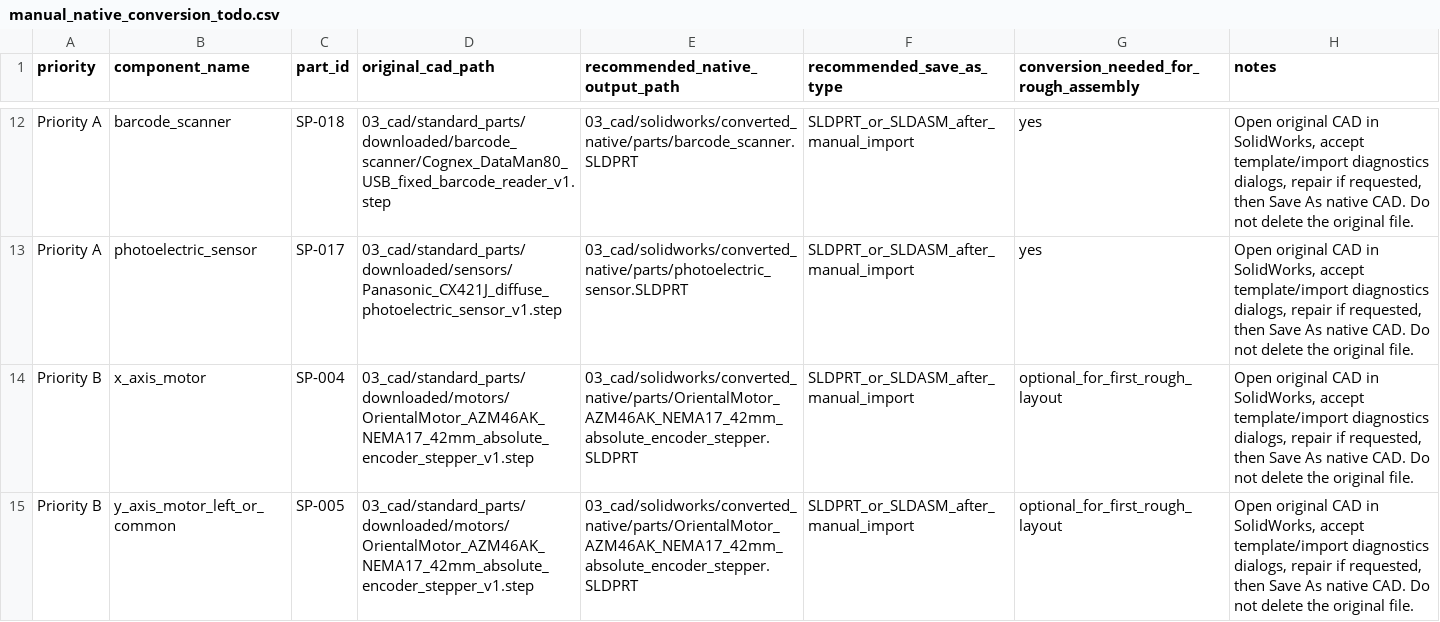
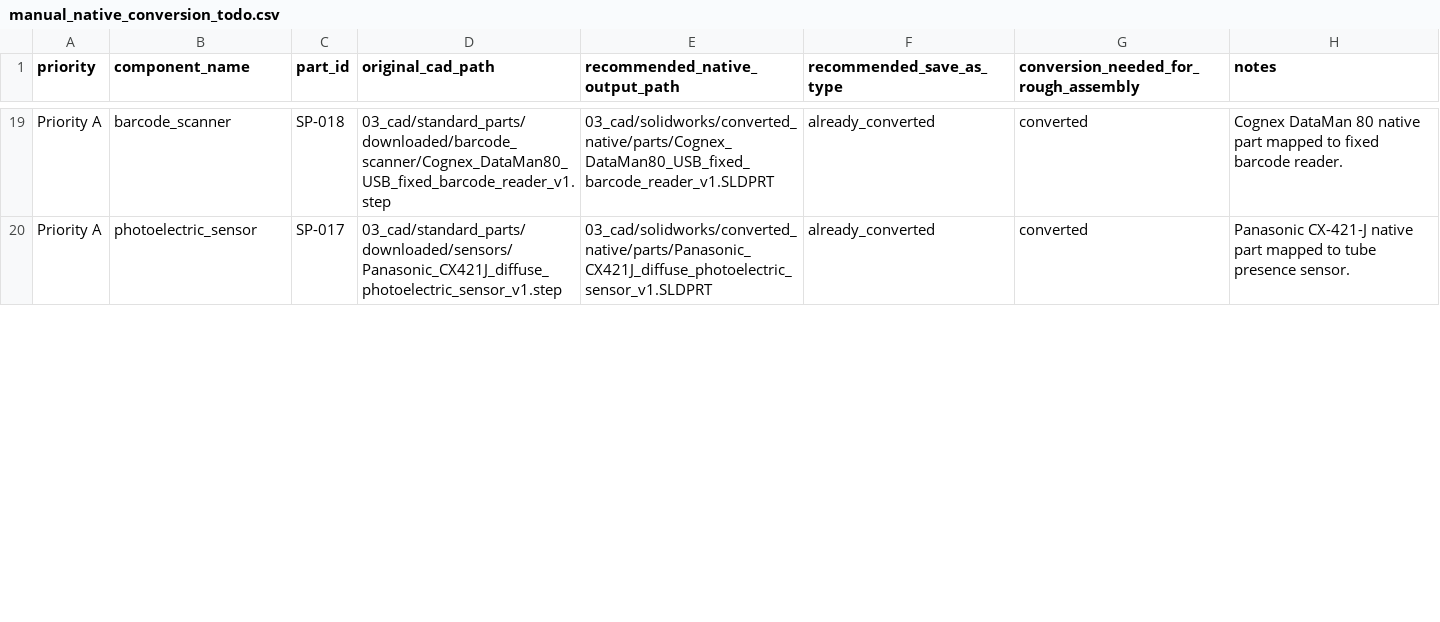
Before and after one commit to DoomSlayer001/blood-sorting-robot-industrial-design, a CSV file: 03_cad/solidworks/converted_native/manual_native_conversion_todo.csv, drawn as a sheet; only a part is shown, gaps mark what is left out; removed rows and columns are numbered as before the commit, all else as after; the diff covers the shown part only; the diff names each change by its address in the sheet, - before the commit and + after, or states it on an @@ line.

```diff
--- a/03_cad/solidworks/converted_native/manual_native_conversion_todo.csv
+++ b/03_cad/solidworks/converted_native/manual_native_conversion_todo.csv
-E19 (recommended_native_output_path): 03_cad/solidworks/converted_native/parts/barcode_scanner.SLDPRT
+E19 (recommended_native_output_path): 03_cad/solidworks/converted_native/parts/Cognex_DataMan80_USB_fixed_barcode_reader_v1.SLDPRT
-F19:F20 (recommended_save_as_type): SLDPRT_or_SLDASM_after_manual_import
+F19:F20 (recommended_save_as_type): already_converted
-G19:G20: yes
+G19:G20: converted
-H19 (notes): Open original CAD in SolidWorks, accept template/import diagnostics dialogs, repair if requested, then Save As native CAD. Do not delete the original file.
+H19 (notes): Cognex DataMan 80 native part mapped to fixed barcode reader.
-E20 (recommended_native_output_path): 03_cad/solidworks/converted_native/parts/photoelectric_sensor.SLDPRT
+E20 (recommended_native_output_path): 03_cad/solidworks/converted_native/parts/Panasonic_CX421J_diffuse_photoelectric_sensor_v1.SLDPRT
-H20 (notes): Open original CAD in SolidWorks, accept template/import diagnostics dialogs, repair if requested, then Save As native CAD. Do not delete the original file.
+H20 (notes): Panasonic CX-421-J native part mapped to tube presence sensor.
-row 14: Priority B | x_axis_motor | SP-004 | 03_cad/standard_parts/downloaded/motors/OrientalMotor_AZM46AK_NEMA17_42mm_absolute_encoder_stepper_v1.step | 03_cad/solidworks/converted_native/parts/OrientalMotor_AZM46AK_NEMA17_42mm_absolute_encoder_stepper.SLDPRT | SLDPRT_or_SLDASM_after_manual_import | optional_for_first_rough_layout | Open original CAD in SolidWorks, accept template/import diagnostics dialogs, repair if requested, then Save As native CAD. Do not delete the original file.
-row 15: Priority B | y_axis_motor_left_or_common | SP-005 | 03_cad/standard_parts/downloaded/motors/OrientalMotor_AZM46AK_NEMA17_42mm_absolute_encoder_stepper_v1.step | 03_cad/solidworks/converted_native/parts/OrientalMotor_AZM46AK_NEMA17_42mm_absolute_encoder_stepper.SLDPRT | SLDPRT_or_SLDASM_after_manual_import | optional_for_first_rough_layout | Open original CAD in SolidWorks, accept template/import diagnostics dialogs, repair if requested, then Save As native CAD. Do not delete the original file.
```
Also changed, not shown: 8 added rows, 3 removed rows and 64 edited cells elsewhere in this file, 03_cad/solidworks/converted_native/native_file_mapping.csv, 20 other files.
